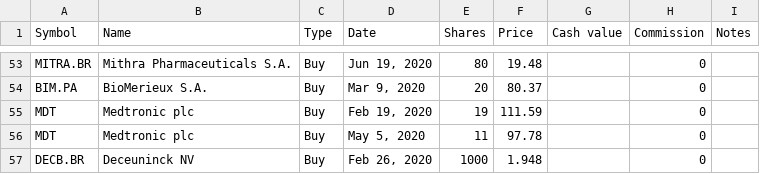
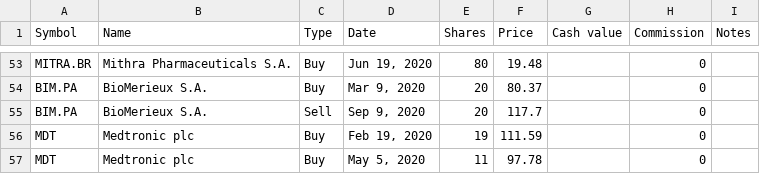
Before and after one commit to lionelschiepers/MyStock, a CSV file: MyStockWeb/Data/1.csv, drawn as a sheet; only a part is shown, gaps mark what is left out; the shorter side is filled out with more unchanged rows; the diff names each change by its address in the sheet, - before the commit and + after, or states it on an @@ line.

Commit message:
closed biomerieux
closed biomedieux

```diff
--- a/MyStockWeb/Data/1.csv
+++ b/MyStockWeb/Data/1.csv
+row 55: BIM.PA | BioMerieux S.A. | Sell | Sep 9, 2020 | 20 | 117.7 |  | 0
```
